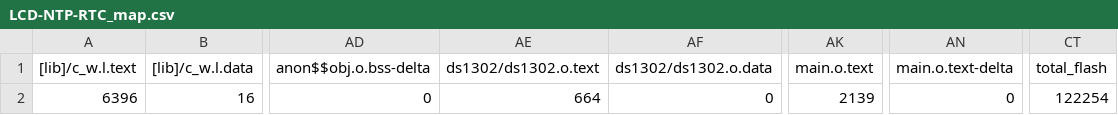
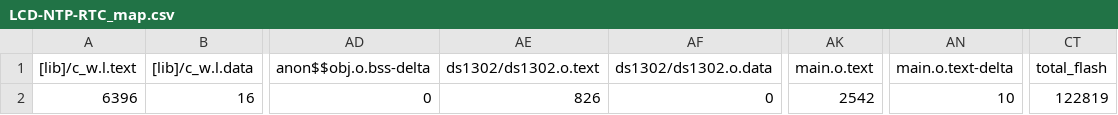
Before and after one commit to serge567/LCD-NTP-RTC, a CSV file: BUILD/NUCLEO_F767ZI/ARMC6/LCD-NTP-RTC_map.csv, drawn as a sheet; only a part is shown, gaps mark what is left out; the diff names each change by its address in the sheet, - before the commit and + after, or states it on an @@ line.

```diff
--- a/BUILD/NUCLEO_F767ZI/ARMC6/LCD-NTP-RTC_map.csv
+++ b/BUILD/NUCLEO_F767ZI/ARMC6/LCD-NTP-RTC_map.csv
-AE2 (ds1302/ds1302.o.text): 664
+AE2 (ds1302/ds1302.o.text): 826
-AK2 (main.o.text): 2139
+AK2 (main.o.text): 2542
-AN2 (main.o.text-delta): 0
+AN2 (main.o.text-delta): 10
-CT2 (total_flash): 122254
+CT2 (total_flash): 122819
```
Also changed, not shown: 11 other files.
